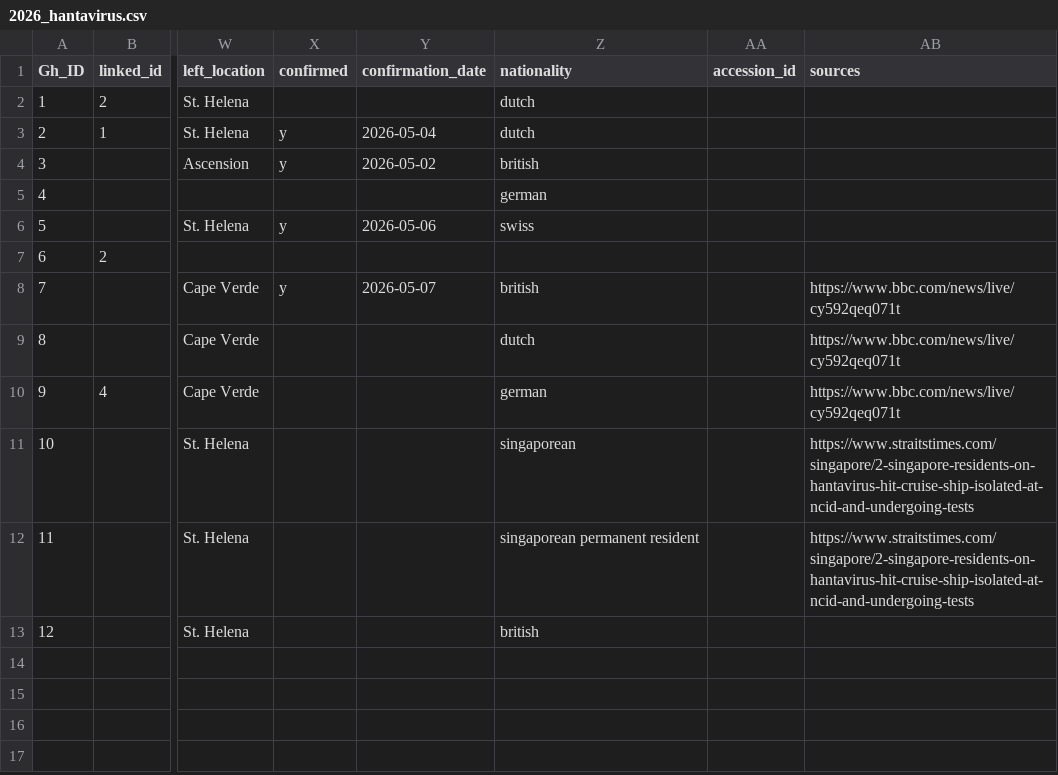
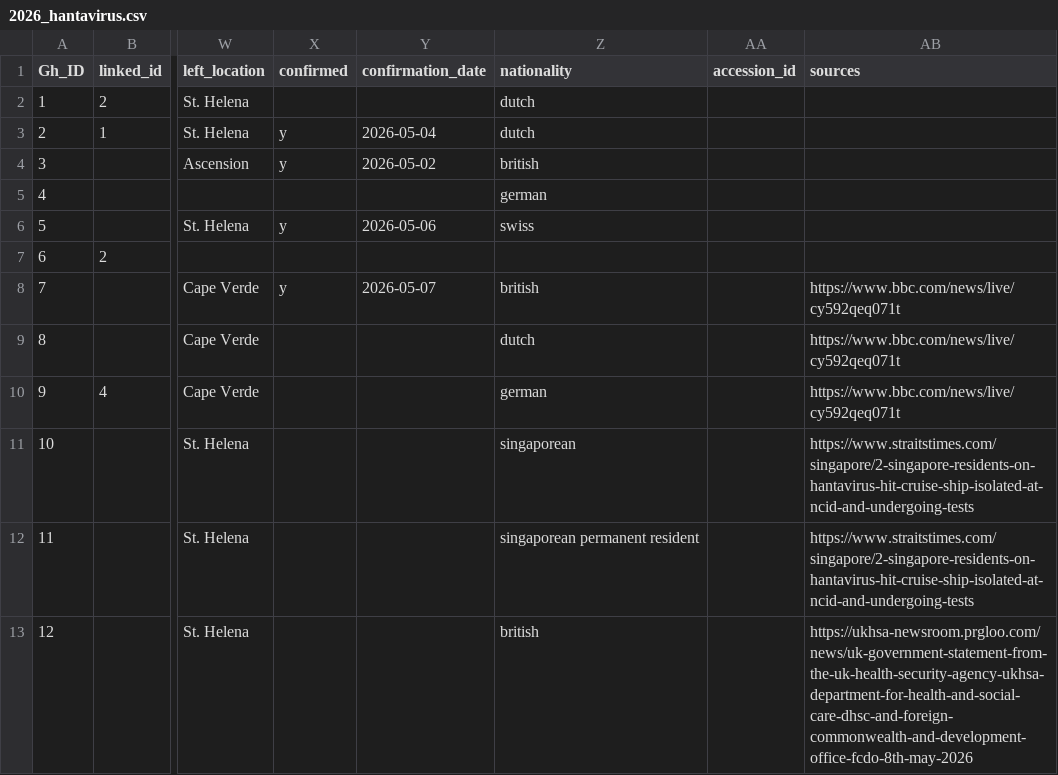
Before and after one commit to genomicepi/Hondius_hantavirus_h2026, a CSV file: data/2026_hantavirus.csv, drawn as a sheet; only a part is shown, gaps mark what is left out; the diff names each change by its address in the sheet, - before the commit and + after, or states it on an @@ line.

Commit message:
Update 2026_hantavirus.csv

```diff
--- a/data/2026_hantavirus.csv
+++ b/data/2026_hantavirus.csv
-AB13 (sources): (empty)
+AB13 (sources): https://ukhsa-newsroom.prgloo.com/news/uk-government-statement-from-the-uk-health-security-agency-ukhsa-department-for-health-and-social-care-dhsc-and-foreign-commonwealth-and-development-office-fcdo-8th-may-2026
```
